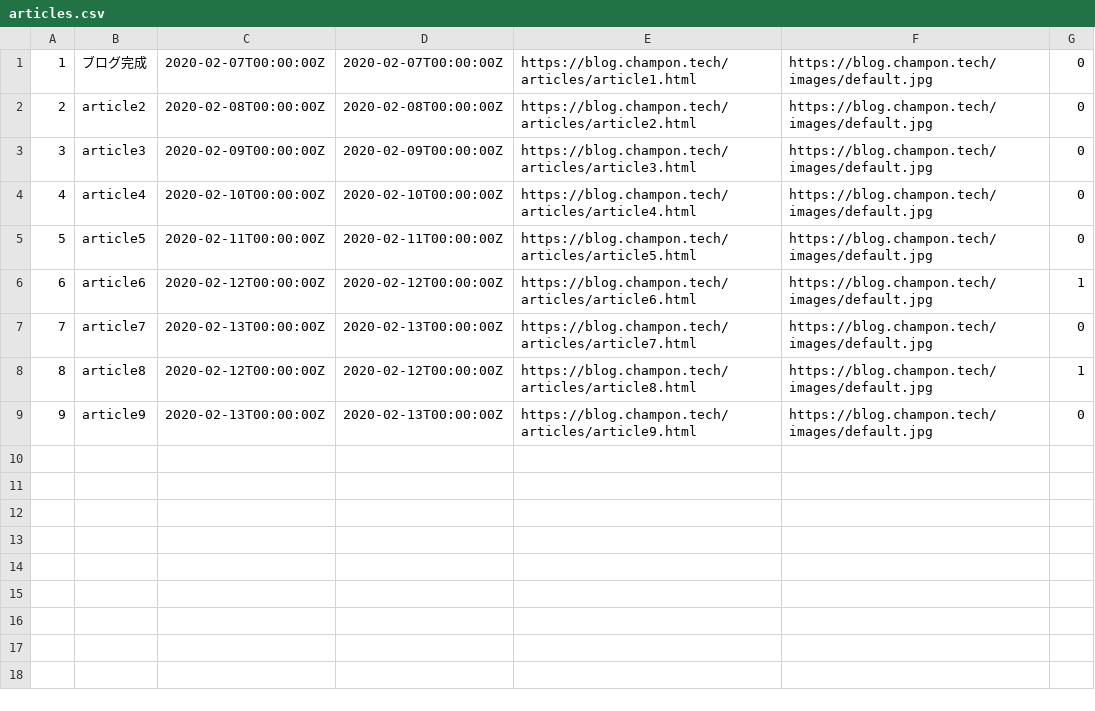
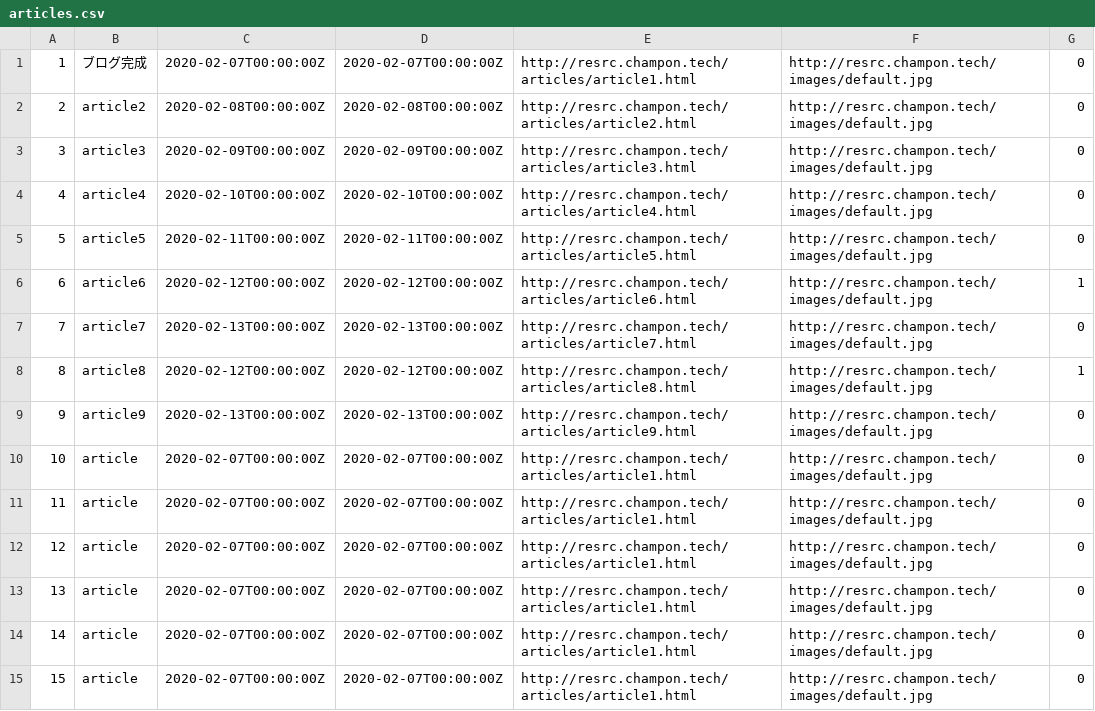
Before and after one commit to champon1020/argus, a CSV file: docker/db/common/data/articles.csv, drawn as a sheet.

Commit message:
fix find.go and swagger json file and test db data

```diff
--- a/docker/db/common/data/articles.csv
+++ b/docker/db/common/data/articles.csv
@@ -1,9 +1,15 @@
-1,ブログ完成,2020-02-07T00:00:00Z,2020-02-07T00:00:00Z,https://blog.champon.tech/articles/article1.html,https://blog.champon.tech/images/default.jpg,0
-2,article2,2020-02-08T00:00:00Z,2020-02-08T00:00:00Z,https://blog.champon.tech/articles/article2.html,https://blog.champon.tech/images/default.jpg,0
-3,article3,2020-02-09T00:00:00Z,2020-02-09T00:00:00Z,https://blog.champon.tech/articles/article3.html,https://blog.champon.tech/images/default.jpg,0
-4,article4,2020-02-10T00:00:00Z,2020-02-10T00:00:00Z,https://blog.champon.tech/articles/article4.html,https://blog.champon.tech/images/default.jpg,0
-5,article5,2020-02-11T00:00:00Z,2020-02-11T00:00:00Z,https://blog.champon.tech/articles/article5.html,https://blog.champon.tech/images/default.jpg,0
-6,article6,2020-02-12T00:00:00Z,2020-02-12T00:00:00Z,https://blog.champon.tech/articles/article6.html,https://blog.champon.tech/images/default.jpg,1
-7,article7,2020-02-13T00:00:00Z,2020-02-13T00:00:00Z,https://blog.champon.tech/articles/article7.html,https://blog.champon.tech/images/default.jpg,0
-8,article8,2020-02-12T00:00:00Z,2020-02-12T00:00:00Z,https://blog.champon.tech/articles/article8.html,https://blog.champon.tech/images/default.jpg,1
-9,article9,2020-02-13T00:00:00Z,2020-02-13T00:00:00Z,https://blog.champon.tech/articles/article9.html,https://blog.champon.tech/images/default.jpg,0
+1,ブログ完成,2020-02-07T00:00:00Z,2020-02-07T00:00:00Z,http://resrc.champon.tech/articles/article1.html,http://resrc.champon.tech/images/default.jpg,0
+2,article2,2020-02-08T00:00:00Z,2020-02-08T00:00:00Z,http://resrc.champon.tech/articles/article2.html,http://resrc.champon.tech/images/default.jpg,0
+3,article3,2020-02-09T00:00:00Z,2020-02-09T00:00:00Z,http://resrc.champon.tech/articles/article3.html,http://resrc.champon.tech/images/default.jpg,0
+4,article4,2020-02-10T00:00:00Z,2020-02-10T00:00:00Z,http://resrc.champon.tech/articles/article4.html,http://resrc.champon.tech/images/default.jpg,0
+5,article5,2020-02-11T00:00:00Z,2020-02-11T00:00:00Z,http://resrc.champon.tech/articles/article5.html,http://resrc.champon.tech/images/default.jpg,0
+6,article6,2020-02-12T00:00:00Z,2020-02-12T00:00:00Z,http://resrc.champon.tech/articles/article6.html,http://resrc.champon.tech/images/default.jpg,1
+7,article7,2020-02-13T00:00:00Z,2020-02-13T00:00:00Z,http://resrc.champon.tech/articles/article7.html,http://resrc.champon.tech/images/default.jpg,0
+8,article8,2020-02-12T00:00:00Z,2020-02-12T00:00:00Z,http://resrc.champon.tech/articles/article8.html,http://resrc.champon.tech/images/default.jpg,1
+9,article9,2020-02-13T00:00:00Z,2020-02-13T00:00:00Z,http://resrc.champon.tech/articles/article9.html,http://resrc.champon.tech/images/default.jpg,0
+10,article,2020-02-07T00:00:00Z,2020-02-07T00:00:00Z,http://resrc.champon.tech/articles/article1.html,http://resrc.champon.tech/images/default.jpg,0
+11,article,2020-02-07T00:00:00Z,2020-02-07T00:00:00Z,http://resrc.champon.tech/articles/article1.html,http://resrc.champon.tech/images/default.jpg,0
+12,article,2020-02-07T00:00:00Z,2020-02-07T00:00:00Z,http://resrc.champon.tech/articles/article1.html,http://resrc.champon.tech/images/default.jpg,0
+13,article,2020-02-07T00:00:00Z,2020-02-07T00:00:00Z,http://resrc.champon.tech/articles/article1.html,http://resrc.champon.tech/images/default.jpg,0
+14,article,2020-02-07T00:00:00Z,2020-02-07T00:00:00Z,http://resrc.champon.tech/articles/article1.html,http://resrc.champon.tech/images/default.jpg,0
+15,article,2020-02-07T00:00:00Z,2020-02-07T00:00:00Z,http://resrc.champon.tech/articles/article1.html,http://resrc.champon.tech/images/default.jpg,0
```
Also changed, not shown: 2 other files.
